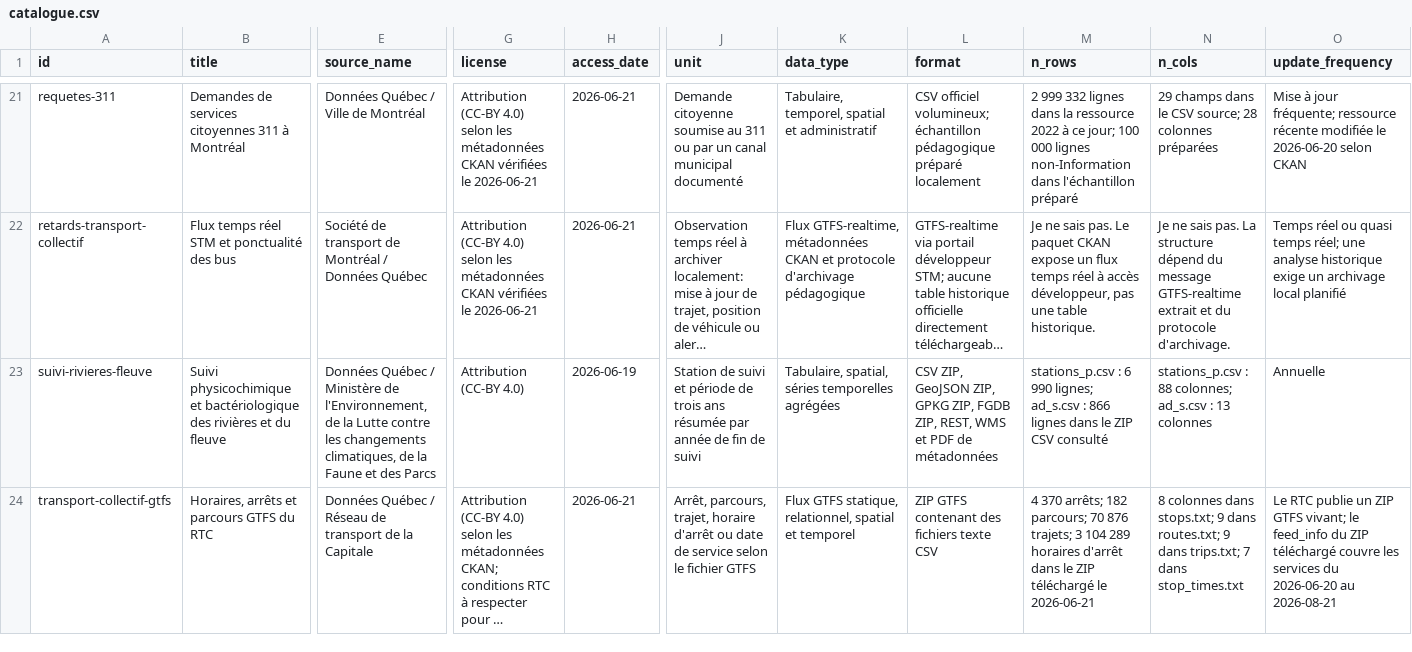
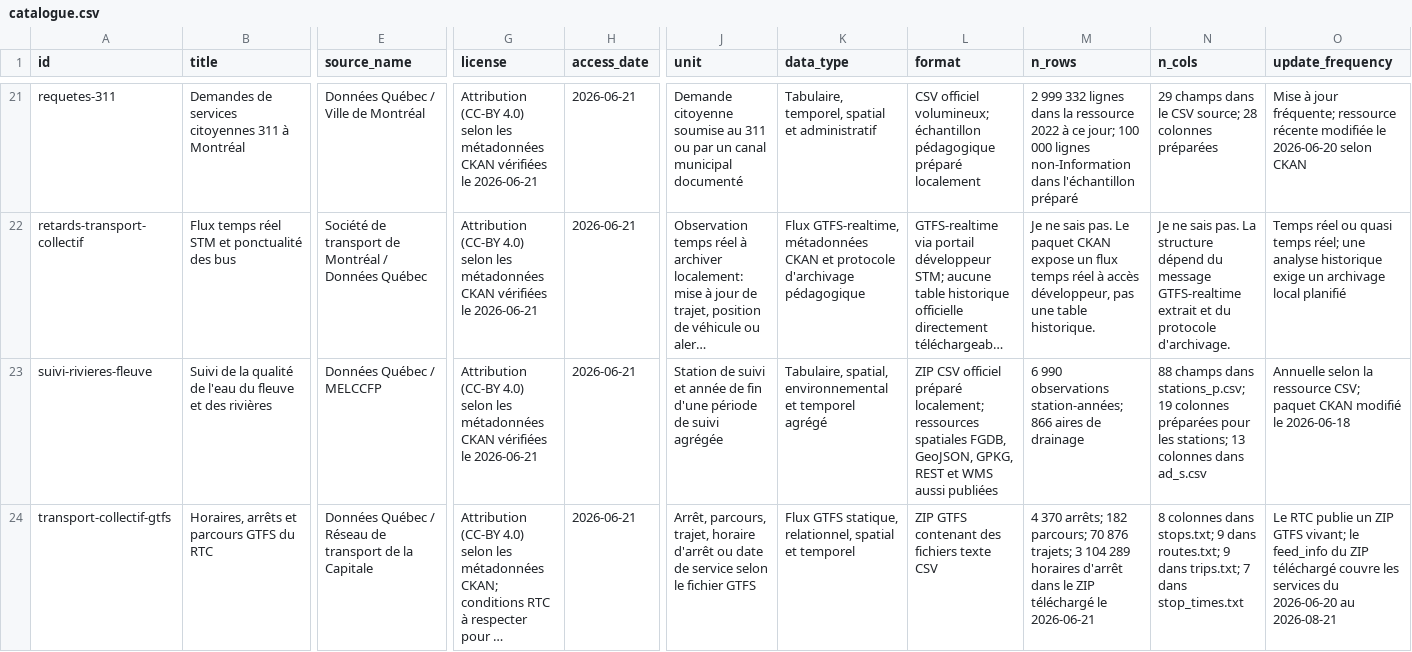
Before and after one commit to AurelienNicosiaULaval/donnees-bleues, a CSV file: data/metadata/catalogue.csv, drawn as a sheet; only a part is shown, gaps mark what is left out; long unchanged cells end in …; the diff covers the shown part only; the diff names each change by its address in the sheet, - before the commit and + after, or states it on an @@ line.

Commit message:
Finaliser les fiches qualité eau et ULaval

```diff
--- a/data/metadata/catalogue.csv
+++ b/data/metadata/catalogue.csv
-B23 (title): Suivi physicochimique et bactériologique des rivières et du fleuve
+B23 (title): Suivi de la qualité de l'eau du fleuve et des rivières
-E23 (source_name): …Québec / Ministère de l'Environnement, de la Lutte contre les changements climatiques, de la Faune et des Parcs
+E23 (source_name): …Québec / MELCCFP
-G23 (license): …(CC-BY 4.0)
+G23 (license): …(CC-BY 4.0) selon les métadonnées CKAN vérifiées le 2026-06-21
-H23 (access_date): 2026-06-19
+H23 (access_date): 2026-06-21
-J23 (unit): …suivi et période de trois ans résumée par année de fin de suivi
+J23 (unit): …suivi et année de fin d'une période de suivi agrégée
-K23 (data_type): Tabulaire, spatial, séries temporelles agrégées
+K23 (data_type): Tabulaire, spatial, environnemental et temporel agrégé
-L23 (format): CSV ZIP, GeoJSON ZIP, GPKG ZIP, FGDB ZIP, REST, WMS et PDF de métadonnées
+L23 (format): ZIP CSV officiel préparé localement; ressources spatiales FGDB, GeoJSON, GPKG, REST et WMS aussi publiées
-M23 (n_rows): stations_p.csv : 6 990 lignes; ad_s.csv : 866 lignes dans le ZIP CSV consulté
+M23 (n_rows): 6 990 observations station-années; 866 aires de drainage
-N23 (n_cols): stations_p.csv : 88 colonnes; ad_s.csv : 13 colonnes
+N23 (n_cols): 88 champs dans stations_p.csv; 19 colonnes préparées pour les stations; 13 colonnes dans ad_s.csv
-O23 (update_frequency): Annuelle
+O23 (update_frequency): Annuelle selon la ressource CSV; paquet CKAN modifié le 2026-06-18
```
Also changed, not shown: 19 edited cells elsewhere in this file, data/metadata/catalogue_activites.csv, 44 other files.
